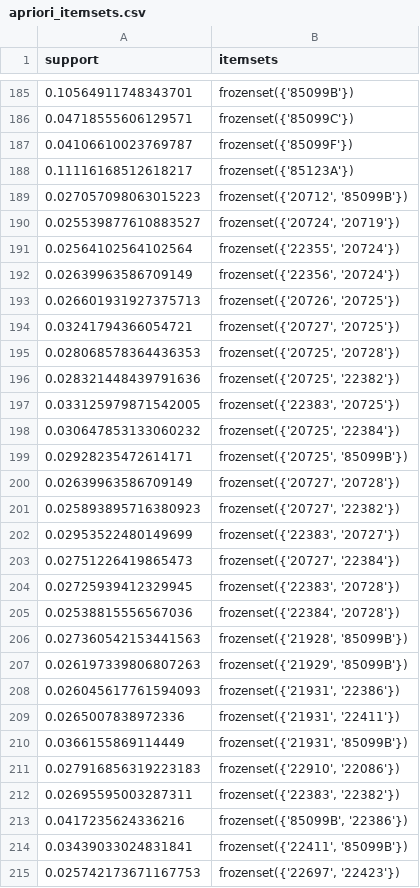
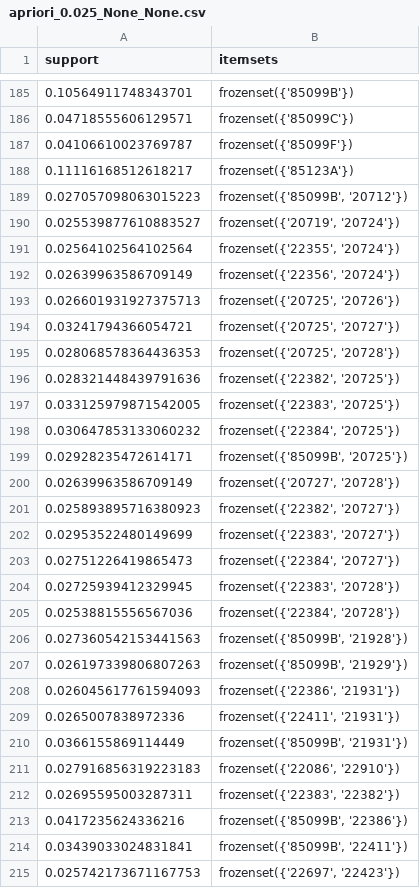
Before and after one commit to PulidoLuciano/benchmark-frequent-itemsets, a CSV file: results/apriori_0.025_None_None.csv (was results/apriori_itemsets.csv), drawn as a sheet; only a part is shown, gaps mark what is left out; the diff covers the shown part only.

Commit message:
Add results notebook and main script for benchmark

```diff
--- a/results/apriori_itemsets.csv
+++ b/results/apriori_0.025_None_None.csv
@@ -188,28 +188,28 @@ support,itemsets
 0.11116168512618217,frozenset({'85123A'})
-0.027057098063015223,"frozenset({'20712', '85099B'})"
-0.025539877610883527,"frozenset({'20724', '20719'})"
+0.027057098063015223,"frozenset({'85099B', '20712'})"
+0.025539877610883527,"frozenset({'20719', '20724'})"
 0.02564102564102564,"frozenset({'22355', '20724'})"
 0.02639963586709149,"frozenset({'22356', '20724'})"
-0.026601931927375713,"frozenset({'20726', '20725'})"
-0.03241794366054721,"frozenset({'20727', '20725'})"
+0.026601931927375713,"frozenset({'20725', '20726'})"
+0.03241794366054721,"frozenset({'20725', '20727'})"
 0.028068578364436353,"frozenset({'20725', '20728'})"
-0.028321448439791636,"frozenset({'20725', '22382'})"
+0.028321448439791636,"frozenset({'22382', '20725'})"
 0.033125979871542005,"frozenset({'22383', '20725'})"
-0.030647853133060232,"frozenset({'20725', '22384'})"
-0.02928235472614171,"frozenset({'20725', '85099B'})"
+0.030647853133060232,"frozenset({'22384', '20725'})"
+0.02928235472614171,"frozenset({'85099B', '20725'})"
 0.02639963586709149,"frozenset({'20727', '20728'})"
-0.025893895716380923,"frozenset({'20727', '22382'})"
+0.025893895716380923,"frozenset({'22382', '20727'})"
 0.02953522480149699,"frozenset({'22383', '20727'})"
-0.02751226419865473,"frozenset({'20727', '22384'})"
+0.02751226419865473,"frozenset({'22384', '20727'})"
 0.02725939412329945,"frozenset({'22383', '20728'})"
 0.02538815556567036,"frozenset({'22384', '20728'})"
-0.027360542153441563,"frozenset({'21928', '85099B'})"
-0.026197339806807263,"frozenset({'21929', '85099B'})"
-0.026045617761594093,"frozenset({'21931', '22386'})"
-0.0265007838972336,"frozenset({'21931', '22411'})"
-0.0366155869114449,"frozenset({'21931', '85099B'})"
-0.027916856319223183,"frozenset({'22910', '22086'})"
+0.027360542153441563,"frozenset({'85099B', '21928'})"
+0.026197339806807263,"frozenset({'85099B', '21929'})"
+0.026045617761594093,"frozenset({'22386', '21931'})"
+0.0265007838972336,"frozenset({'22411', '21931'})"
+0.0366155869114449,"frozenset({'85099B', '21931'})"
+0.027916856319223183,"frozenset({'22086', '22910'})"
 0.02695595003287311,"frozenset({'22383', '22382'})"
 0.0417235624336216,"frozenset({'85099B', '22386'})"
-0.03439033024831841,"frozenset({'22411', '85099B'})"
+0.03439033024831841,"frozenset({'85099B', '22411'})"
 0.025742173671167753,"frozenset({'22697', '22423'})"
```
Also changed, not shown: 12 edited cells elsewhere in this file, 11 other files.
